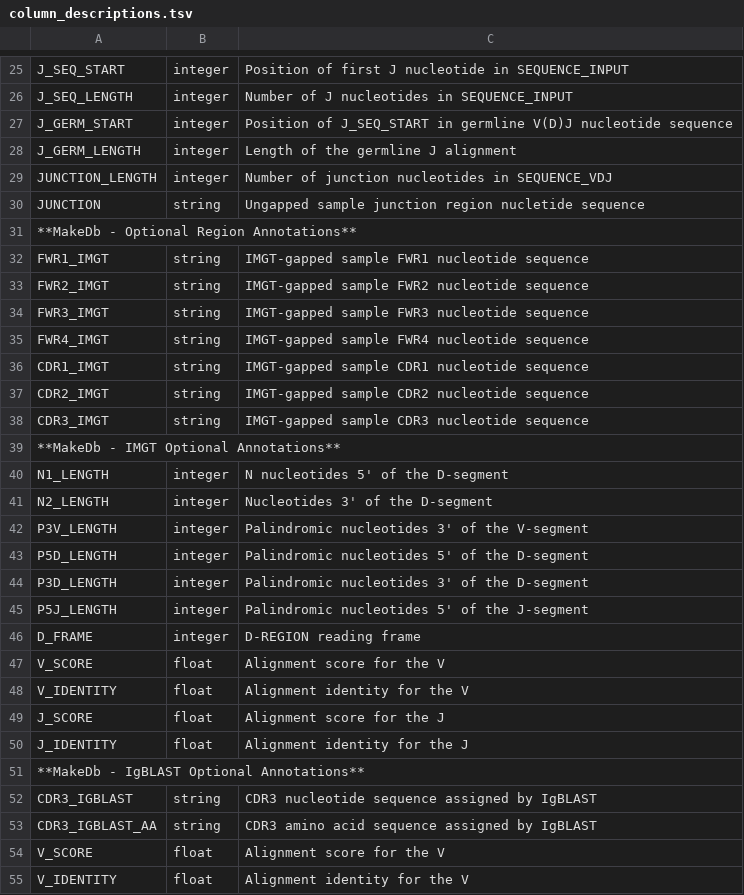
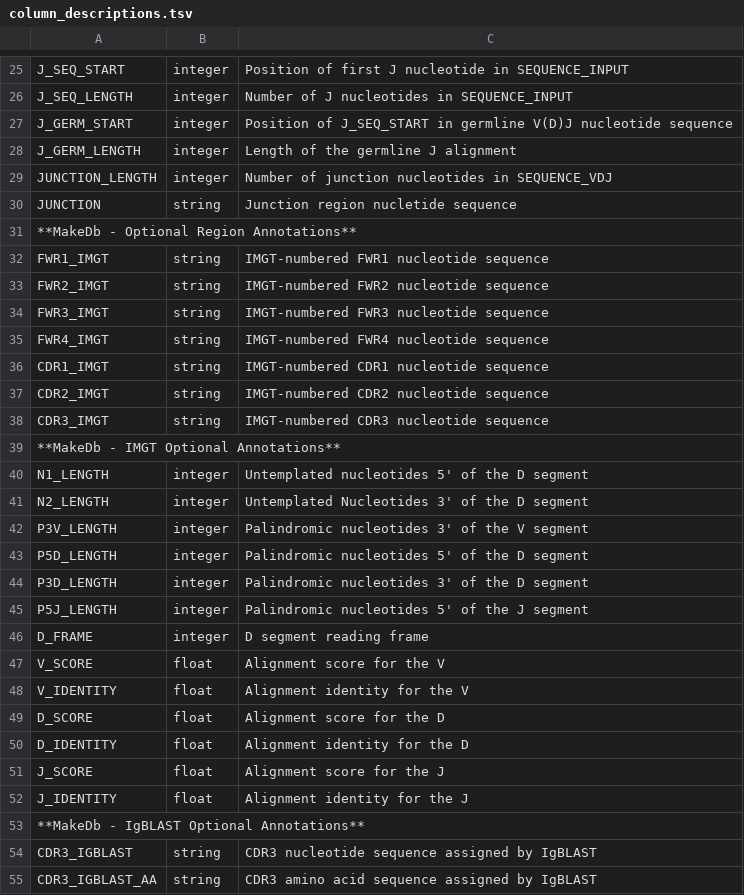
Before and after one commit to immcantation/changeo, a TSV file: docs/tables/column_descriptions.tsv, drawn as a sheet; only a part is shown, gaps mark what is left out; the shorter side is filled out with more unchanged rows; the diff covers the shown part only.

```diff
--- a/docs/tables/column_descriptions.tsv
+++ b/docs/tables/column_descriptions.tsv
@@ -29,21 +29,23 @@ J_GERM_LENGTH	integer	Length of the germline J alignment
 JUNCTION_LENGTH	integer	Number of junction nucleotides in SEQUENCE_VDJ
-JUNCTION	string	Ungapped sample junction region nucletide sequence
+JUNCTION	string	Junction region nucletide sequence
 **MakeDb - Optional Region Annotations**
-FWR1_IMGT	string	IMGT-gapped sample FWR1 nucleotide sequence
-FWR2_IMGT	string	IMGT-gapped sample FWR2 nucleotide sequence
-FWR3_IMGT	string	IMGT-gapped sample FWR3 nucleotide sequence
-FWR4_IMGT	string	IMGT-gapped sample FWR4 nucleotide sequence
-CDR1_IMGT	string	IMGT-gapped sample CDR1 nucleotide sequence
-CDR2_IMGT	string	IMGT-gapped sample CDR2 nucleotide sequence
-CDR3_IMGT	string	IMGT-gapped sample CDR3 nucleotide sequence
+FWR1_IMGT	string	IMGT-numbered FWR1 nucleotide sequence
+FWR2_IMGT	string	IMGT-numbered FWR2 nucleotide sequence
+FWR3_IMGT	string	IMGT-numbered FWR3 nucleotide sequence
+FWR4_IMGT	string	IMGT-numbered FWR4 nucleotide sequence
+CDR1_IMGT	string	IMGT-numbered CDR1 nucleotide sequence
+CDR2_IMGT	string	IMGT-numbered CDR2 nucleotide sequence
+CDR3_IMGT	string	IMGT-numbered CDR3 nucleotide sequence
 **MakeDb - IMGT Optional Annotations**
-N1_LENGTH	integer	N nucleotides 5' of the D-segment
-N2_LENGTH	integer	Nucleotides 3' of the D-segment
-P3V_LENGTH	integer	Palindromic nucleotides 3' of the V-segment
-P5D_LENGTH	integer	Palindromic nucleotides 5' of the D-segment
-P3D_LENGTH	integer	Palindromic nucleotides 3' of the D-segment
-P5J_LENGTH	integer	Palindromic nucleotides 5' of the J-segment
-D_FRAME	integer	D-REGION reading frame
+N1_LENGTH	integer	Untemplated nucleotides 5' of the D segment
+N2_LENGTH	integer	Untemplated Nucleotides 3' of the D segment
+P3V_LENGTH	integer	Palindromic nucleotides 3' of the V segment
+P5D_LENGTH	integer	Palindromic nucleotides 5' of the D segment
+P3D_LENGTH	integer	Palindromic nucleotides 3' of the D segment
+P5J_LENGTH	integer	Palindromic nucleotides 5' of the J segment
+D_FRAME	integer	D segment reading frame
 V_SCORE	float	Alignment score for the V
 V_IDENTITY	float	Alignment identity for the V
+D_SCORE	float	Alignment score for the D
+D_IDENTITY	float	Alignment identity for the D
 J_SCORE	float	Alignment score for the J
```
Also changed, not shown: 6 added rows, 2 removed rows and 19 edited cells elsewhere in this file, 2 other files.
